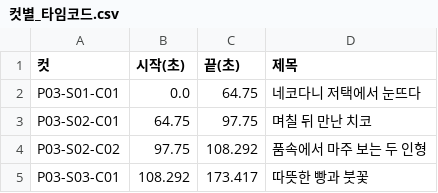
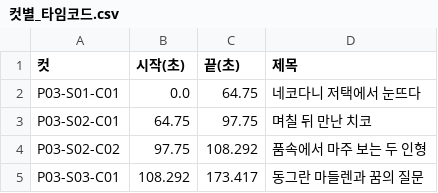
Before and after one commit to jmlee1-eng/nns-storyboard-viewer, a CSV file: video/epilogue/컷별_타임코드.csv, drawn as a sheet.

```diff
--- a/video/epilogue/컷별_타임코드.csv
+++ b/video/epilogue/컷별_타임코드.csv
@@ -4,2 +4,2 @@ P03-S02-C01,64.75,97.75,며칠 뒤 만난 치코
 P03-S02-C02,97.75,108.292,품속에서 마주 보는 두 인형
-P03-S03-C01,108.292,173.417,따뜻한 빵과 붓꽃
+P03-S03-C01,108.292,173.417,동그란 마들렌과 꿈의 질문
```
Also changed, not shown: preparation/psb-20261123/layers.csv, preparation/psb-20261123/materials.csv, 15 other files.
